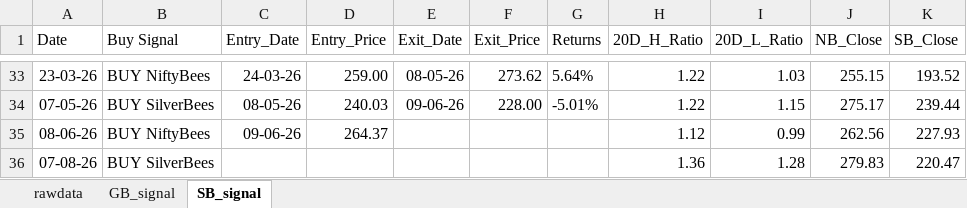
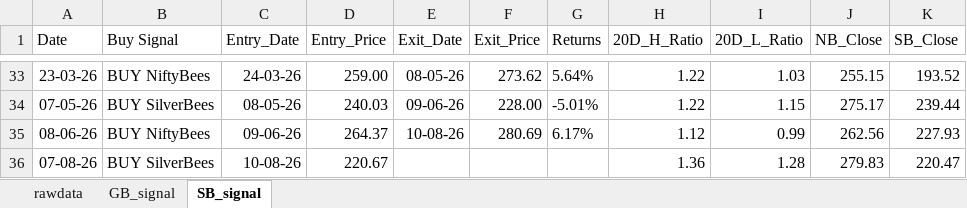
Before and after one commit to thakkars/rotational_invest, an Excel workbook: output/rotation_invest.xlsx, sheet SB_signal, drawn as a sheet; only a part is shown, gaps mark what is left out; values as stored, in another font and other column widths than the file's, no borders; the diff names each change by its address in the sheet, - before the commit and + after, or states it on an @@ line.

```diff
--- a/output/rotation_invest.xlsx (sheet SB_signal)
+++ b/output/rotation_invest.xlsx (sheet SB_signal)
-E35 (Exit_Date): (empty)
+E35 (Exit_Date): 10-08-26
-F35 (Exit_Price): (empty)
+F35 (Exit_Price): 280.69
-G35 (Returns): (empty)
+G35 (Returns): 6.17%
-C36 (Entry_Date): (empty)
+C36 (Entry_Date): 10-08-26
-D36 (Entry_Price): (empty)
+D36 (Entry_Price): 220.67
```
Also changed, not shown: sheet rawdata, 1 other file.
